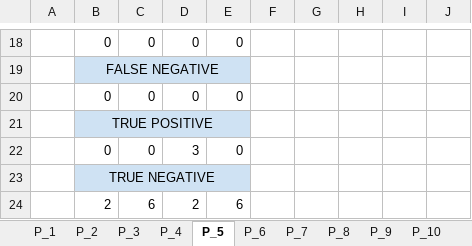
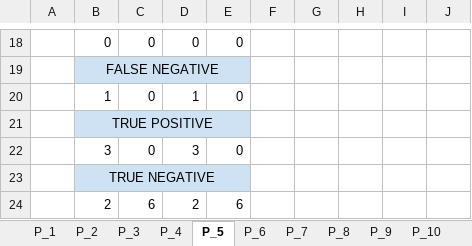
Before and after one commit to atdepo/toast-tool, an Excel workbook: data_files/Experiment Results.xlsx, sheet P_5, drawn as a sheet; only a part is shown, gaps mark what is left out; values as stored, in another font and other column widths than the file's, no borders; charts and pictures and table styles not drawn; the diff names each change by its address in the sheet, - before the commit and + after, or states it on an @@ line.

```diff
--- a/data_files/Experiment Results.xlsx (sheet P_5)
+++ b/data_files/Experiment Results.xlsx (sheet P_5)
-B20: 0
+B20: 1
-D20: 0
+D20: 1
-B22: 0
+B22: 3
```
Also changed, not shown: sheet Metrics, sheet P_10, formulas that keep their value, charts or pictures.
